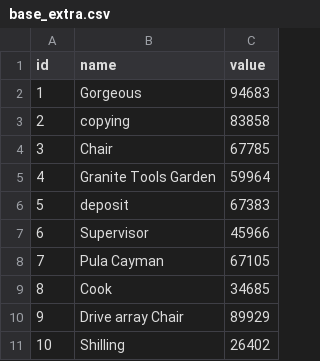
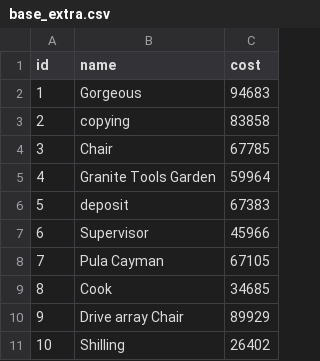
Before and after one commit to Sethpr/SheetSquad, a CSV file: src/main/resources/config/liquibase/fake-data/base_extra.csv, drawn as a sheet.

```diff
--- a/src/main/resources/config/liquibase/fake-data/base_extra.csv
+++ b/src/main/resources/config/liquibase/fake-data/base_extra.csv
@@ -1,2 +1,2 @@
-id;name;value
+id;name;cost
 1;Gorgeous;94683
```
Also changed, not shown: src/main/resources/config/liquibase/fake-data/quality.csv, src/main/resources/config/liquibase/fake-data/skill.csv, 39 other files.
